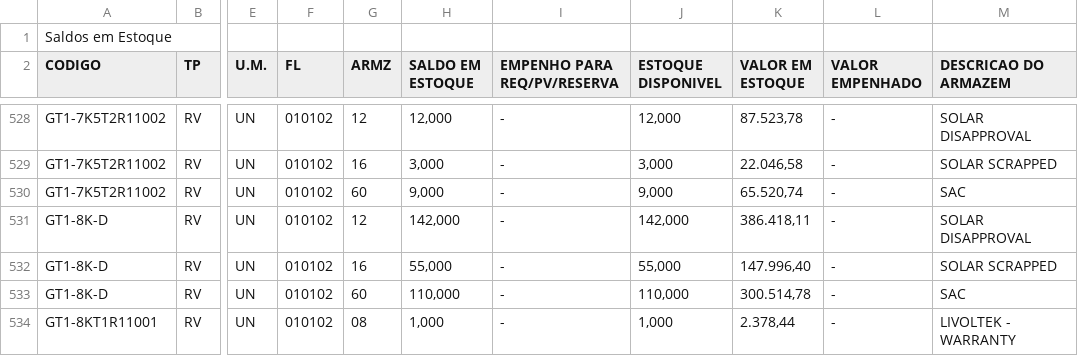
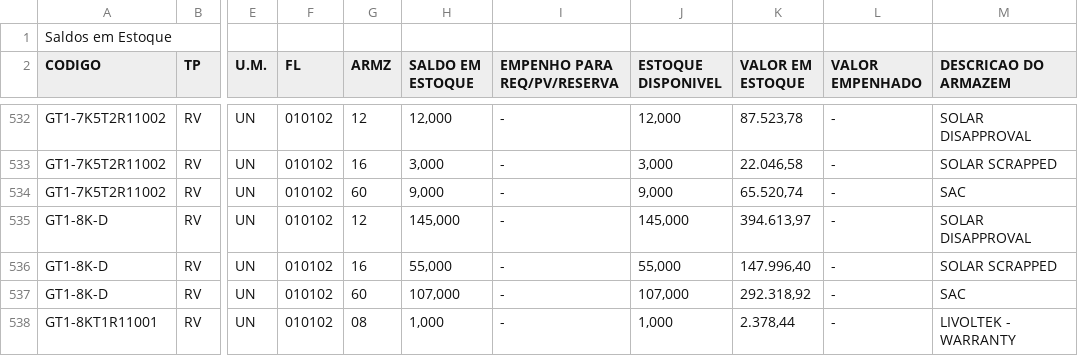
Before and after one commit to smlivoltek/livoltek, a CSV file: data/estoque_geral.csv, drawn as a sheet; only a part is shown, gaps mark what is left out; addresses are those after the commit; the diff covers the shown part only; the diff names each change by its address in the sheet, - before the commit and + after, or states it on an @@ line.

```diff
--- a/data/estoque_geral.csv
+++ b/data/estoque_geral.csv
-H535 (SALDO EM ESTOQUE): 142,000
+H535 (SALDO EM ESTOQUE): 145,000
-J535 (ESTOQUE DISPONIVEL): 142,000
+J535 (ESTOQUE DISPONIVEL): 145,000
-K535 (VALOR EM ESTOQUE): 386.418,11
+K535 (VALOR EM ESTOQUE): 394.613,97
-H537 (SALDO EM ESTOQUE): 110,000
+H537 (SALDO EM ESTOQUE): 107,000
-J537 (ESTOQUE DISPONIVEL): 110,000
+J537 (ESTOQUE DISPONIVEL): 107,000
-K537 (VALOR EM ESTOQUE): 300.514,78
+K537 (VALOR EM ESTOQUE): 292.318,92
```
Also changed, not shown: 5 added rows, 1 removed row and 61 edited cells elsewhere in this file.
